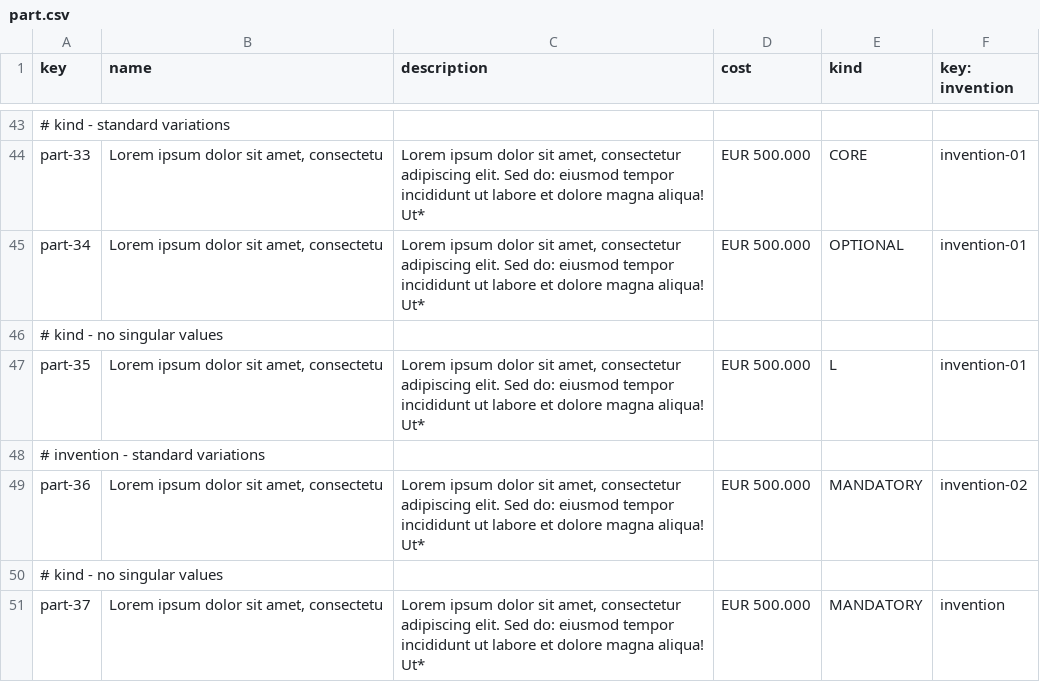
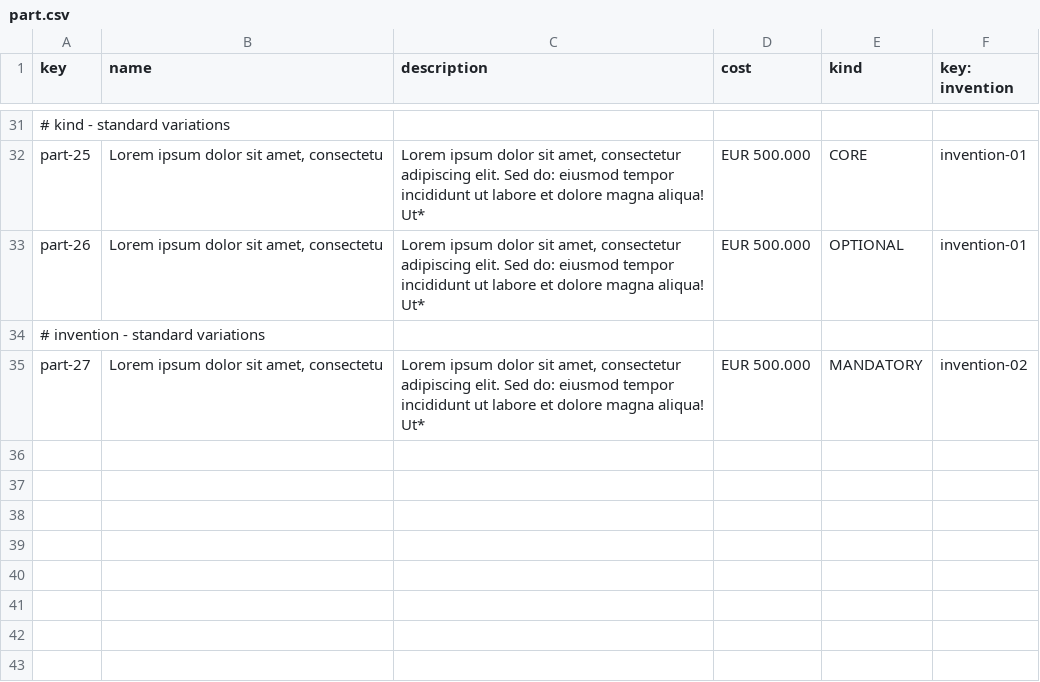
Before and after one commit to Acme-Starters-G062/Acme-Starters-C, a CSV file: src/main/resources/WEB-INF/data/sample/batch-01/part.csv, drawn as a sheet; only a part is shown, gaps mark what is left out; removed rows and columns are numbered as before the commit, all else as after; the diff covers the shown part only; the diff names each change by its address in the sheet, - before the commit and + after, or states it on an @@ line.

```diff
--- a/src/main/resources/WEB-INF/data/sample/batch-01/part.csv
+++ b/src/main/resources/WEB-INF/data/sample/batch-01/part.csv
-A32 (key): part-33
+A32 (key): part-25
-A33 (key): part-34
+A33 (key): part-26
-row 46: # kind - no singular values
-row 47: part-35 | Lorem ipsum dolor sit amet, consectetu | Lorem ipsum dolor sit amet, consectetur adipiscing elit. Sed do: eiusmod tempor incididunt ut labore et dolore magna aliqua! Ut* | EUR 500.000 | L | invention-01
-A35 (key): part-36
+A35 (key): part-27
-row 50: # kind - no singular values
-row 51: part-37 | Lorem ipsum dolor sit amet, consectetu | Lorem ipsum dolor sit amet, consectetur adipiscing elit. Sed do: eiusmod tempor incididunt ut labore et dolore magna aliqua! Ut* | EUR 500.000 | MANDATORY | invention
```
Also changed, not shown: 3 added rows, 15 removed rows and 11 edited cells elsewhere in this file, src/main/resources/WEB-INF/data/sample/batch-01/invention.csv, 4 other files.
